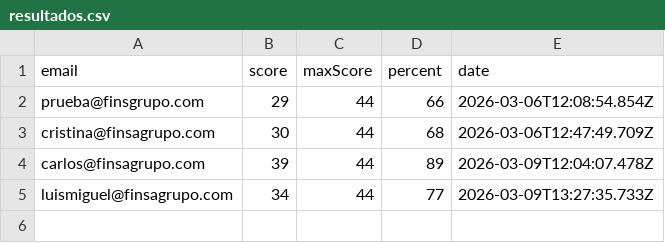
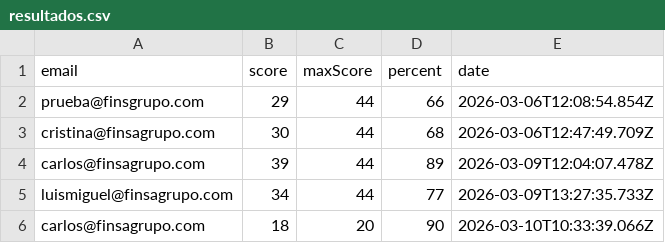
Before and after one commit to carlosfinsa/finsagrupo.github, a CSV file: resultados.csv, drawn as a sheet.

Commit message:
Añadir resultado de carlos@finsagrupo.com

```diff
--- a/resultados.csv
+++ b/resultados.csv
@@ -5 +5,2 @@ carlos@finsagrupo.com,39,44,89,2026-03-09T12:04:07.478Z
 luismiguel@finsagrupo.com,34,44,77,2026-03-09T13:27:35.733Z
+carlos@finsagrupo.com,18,20,90,2026-03-10T10:33:39.066Z
```
